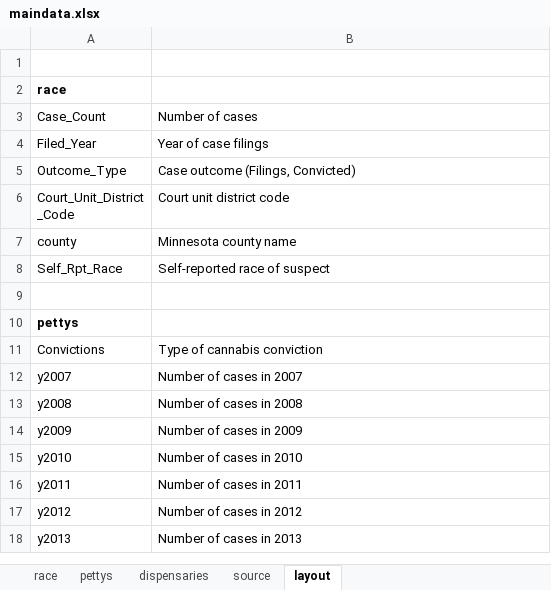
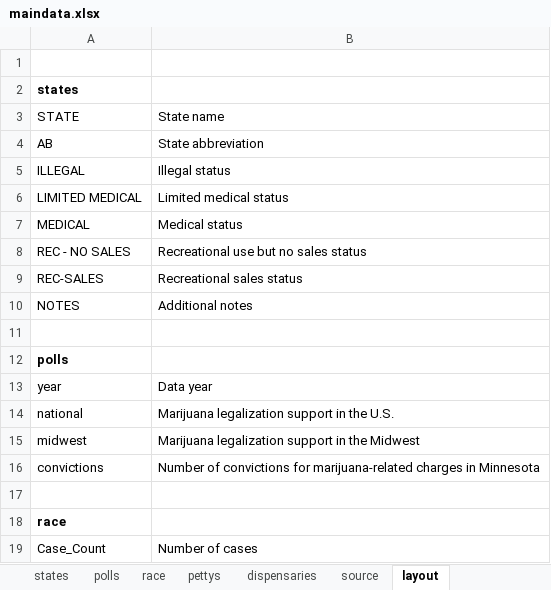
Before and after one commit to striblab/20190228-weed, an Excel workbook: sources/data/maindata.xlsx, sheet layout, drawn as a sheet; only a part is shown; the shorter side is filled out with more unchanged rows; values as stored, in another font and other column widths than the file's, no borders; the diff names each change by its address in the sheet, - before the commit and + after, or states it on an @@ line.

```diff
--- a/sources/data/maindata.xlsx (sheet layout)
+++ b/sources/data/maindata.xlsx (sheet layout)
+sheet tab: states
+sheet tab: polls
+row 2: states
+row 3: STATE | State name
+row 4: AB | State abbreviation
+row 5: ILLEGAL | Illegal status
+row 6: LIMITED MEDICAL | Limited medical status
+row 7: MEDICAL | Medical status
+row 8: REC - NO SALES | Recreational use but no sales status
+row 9: REC-SALES | Recreational sales status
+row 10: NOTES | Additional notes
+row 11: (empty)
+row 12: polls
+row 13: year | Data year
+row 14: national | Marijuana legalization support in the U.S.
+row 15: midwest | Marijuana legalization support in the Midwest
+row 16: convictions | Number of convictions for marijuana-related charges in Minnesota
+row 17: (empty)
```
Also changed, not shown: sheet source, 7 other files.
